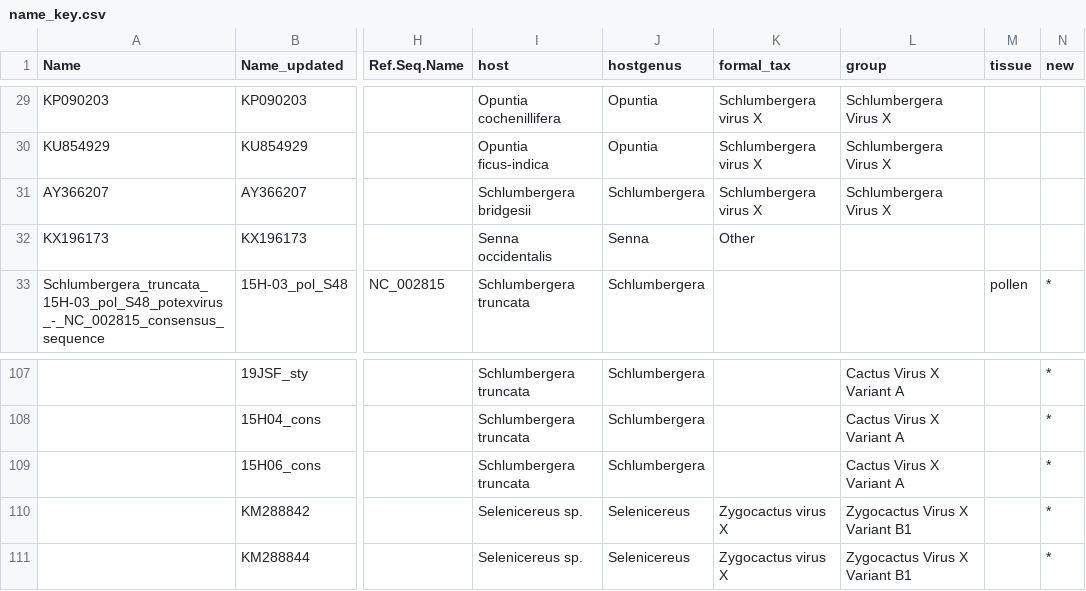
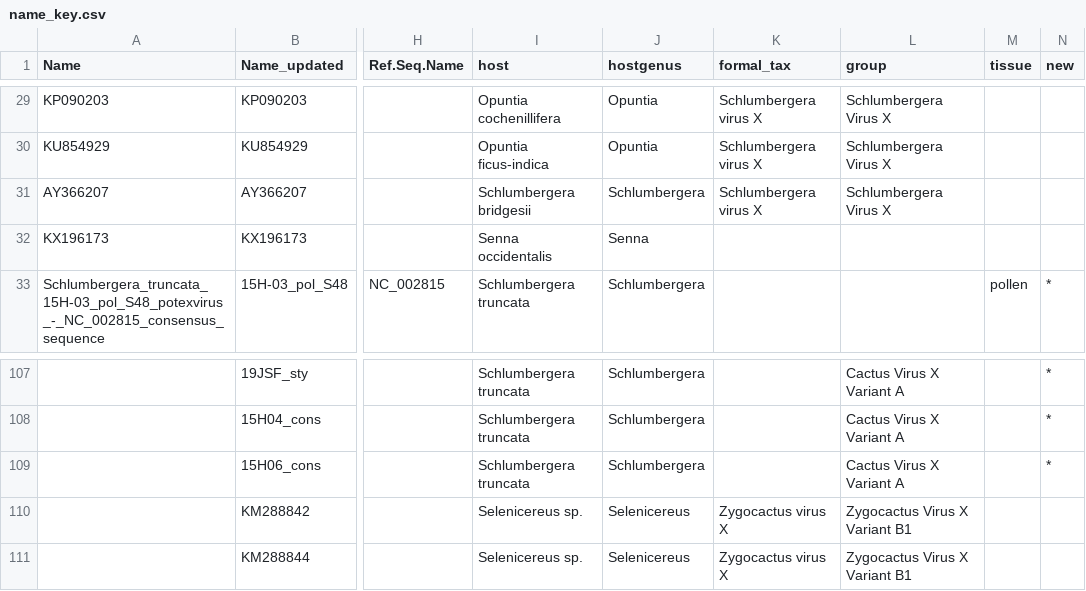
Before and after one commit to alexatyszka/cactusvirusx, a CSV file: data/name_key.csv, drawn as a sheet; only a part is shown, gaps mark what is left out; the diff covers the shown part only; the diff names each change by its address in the sheet, - before the commit and + after, or states it on an @@ line.

Commit message:
Near-final version of tree, removal of other excessive tree pdfs, tentative additions to discussion manuscript

```diff
--- a/data/name_key.csv
+++ b/data/name_key.csv
-K32 (formal_tax): Other
+K32 (formal_tax): (empty)
-N110:N111 (new): *
+N110:N111 (new): (empty)
```
Also changed, not shown: 21 edited cells elsewhere in this file, 15 other files.
